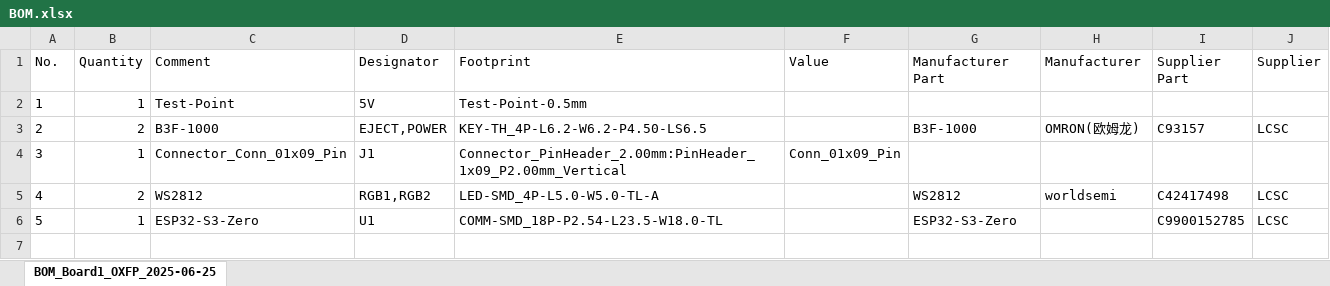
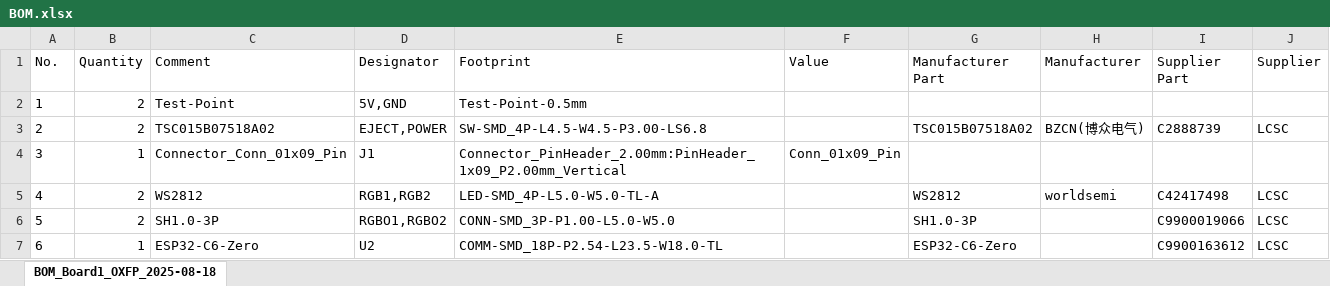
Before and after one commit to Darkone83/oxfp, an Excel workbook: PCB/BOM.xlsx, sheet BOM_Board1_OXFP_2025-08-18, drawn as a sheet; values as stored, in another font and other column widths than the file's, no borders; removed rows and columns are numbered as before the commit, all else as after; the diff names each change by its address in the sheet, - before the commit and + after, or states it on an @@ line.

```diff
--- a/PCB/BOM.xlsx (sheet BOM_Board1_OXFP_2025-08-18)
+++ b/PCB/BOM.xlsx (sheet BOM_Board1_OXFP_2025-08-18)
-sheet tab: BOM_Board1_OXFP_2025-06-25
+sheet tab: BOM_Board1_OXFP_2025-08-18
-B2 (Quantity): 1
+B2 (Quantity): 2
-D2 (Designator): 5V
+D2 (Designator): 5V,GND
-row 3: 2 | 2 | B3F-1000 | EJECT,POWER | KEY-TH_4P-L6.2-W6.2-P4.50-LS6.5 |  | B3F-1000 | OMRON(欧姆龙) | C93157 | LCSC
+row 3: 2 | 2 | TSC015B07518A02 | EJECT,POWER | SW-SMD_4P-L4.5-W4.5-P3.00-LS6.8 |  | TSC015B07518A02 | BZCN(博众电气) | C2888739 | LCSC
+row 6: 5 | 2 | SH1.0-3P | RGBO1,RGBO2 | CONN-SMD_3P-P1.00-L5.0-W5.0 |  | SH1.0-3P |  | C9900019066 | LCSC
@@ column A (No.) renumbered from row 7 down @@
-C7 (Comment): ESP32-S3-Zero
+C7 (Comment): ESP32-C6-Zero
-D7 (Designator): U1
+D7 (Designator): U2
-G7 (Manufacturer Part): ESP32-S3-Zero
+G7 (Manufacturer Part): ESP32-C6-Zero
-I7 (Supplier Part): C9900152785
+I7 (Supplier Part): C9900163612
```
Also changed, not shown: PCB/PicknPlace.xlsx, 10 other files.
